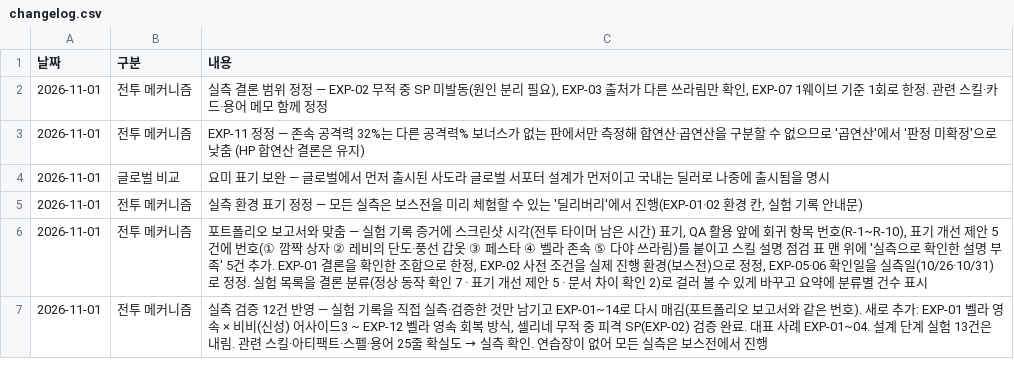
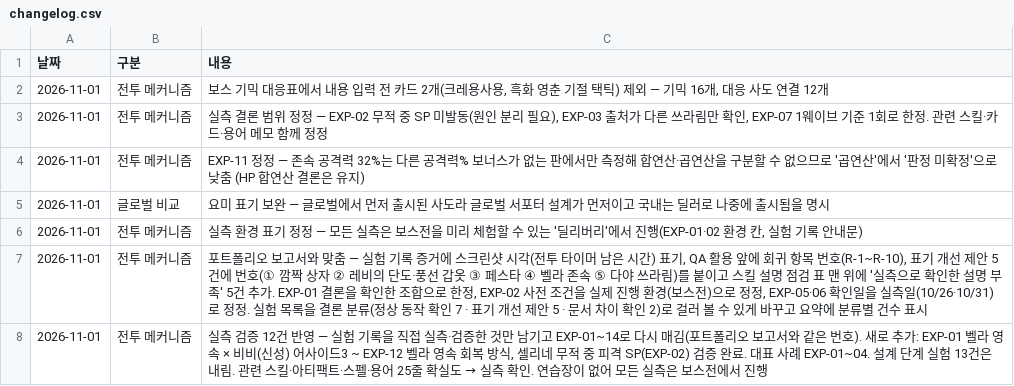
Before and after one commit to gasumii/trickcal-meta, a CSV file: data/changelog.csv, drawn as a sheet; only a part is shown.

```diff
--- a/data/changelog.csv
+++ b/data/changelog.csv
@@ -1,2 +1,3 @@
 날짜,구분,내용
+2026-11-01,전투 메커니즘,"보스 기믹 대응표에서 내용 입력 전 카드 2개(크레용사용, 흑화 영춘 기절 택틱) 제외 — 기믹 16개, 대응 사도 연결 12개"
 2026-11-01,전투 메커니즘,"실측 결론 범위 정정 — EXP-02 무적 중 SP 미발동(원인 분리 필요), EXP-03 출처가 다른 쓰라림만 확인, EXP-07 1웨이브 기준 1회로 한정. 관련 스킬·카드·용어 메모 함께 정정"
```
Also changed, not shown: data/battle/gimmick_tags.csv, data/battle/gimmicks.csv.
